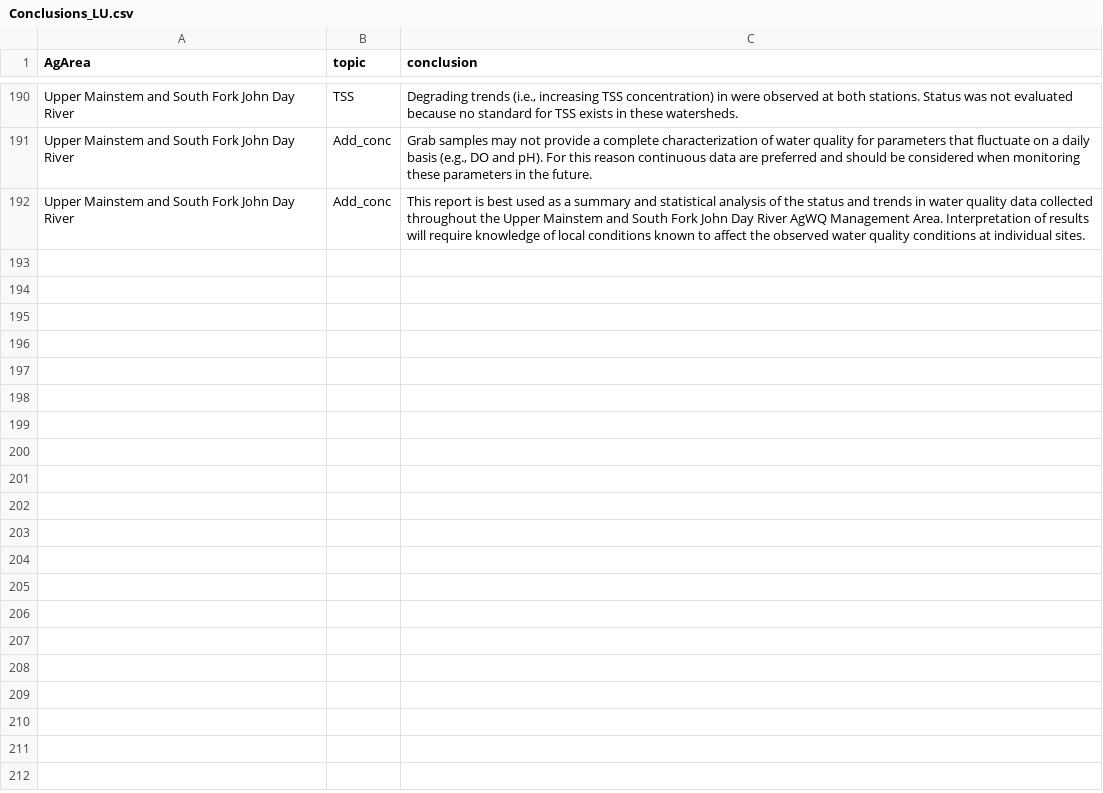
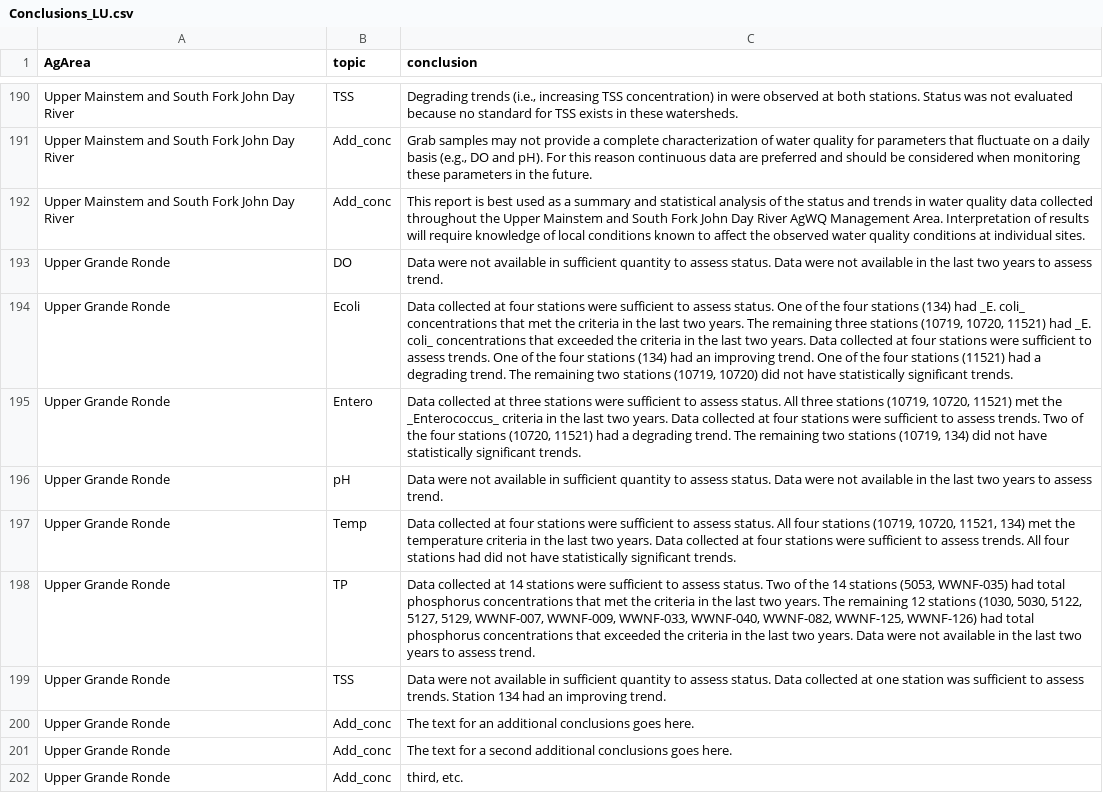
Before and after one commit to MaddeeRubenson/StatusAndTrendsRMarkdown, a CSV file: Lookups/Conclusions_LU.csv, drawn as a sheet; only a part is shown, gaps mark what is left out; the diff names each change by its address in the sheet, - before the commit and + after, or states it on an @@ line.

Commit message:
Combined stations
Combined stations, fixed small bugs that were addressed in other branches

```diff
--- a/Lookups/Conclusions_LU.csv
+++ b/Lookups/Conclusions_LU.csv
+row 193: Upper Grande Ronde | DO | Data were not available in sufficient quantity to assess status. Data were not available in the last two years to assess trend.
+row 194: Upper Grande Ronde | Ecoli | Data collected at four stations were sufficient to assess status. One of the four stations (134) had _E. coli_ concentrations that met the criteria in the last two years. The remaining three stations (10719, 10720, 11521) had _E. coli_ concentrations that exceeded the criteria in the last two years. Data collected at four stations were sufficient to assess trends. One of the four stations (134) had an improving trend. One of the four stations (11521) had a degrading trend. The remaining two stations (10719, 10720) did not have statistically significant trends.
+row 195: Upper Grande Ronde | Entero | Data collected at three stations were sufficient to assess status. All three stations (10719, 10720, 11521) met the _Enterococcus_ criteria in the last two years. Data collected at four stations were sufficient to assess trends. Two of the four stations (10720, 11521) had a degrading trend. The remaining two stations (10719, 134) did not have statistically significant trends.
+row 196: Upper Grande Ronde | pH | Data were not available in sufficient quantity to assess status. Data were not available in the last two years to assess trend.
+row 197: Upper Grande Ronde | Temp | Data collected at four stations were sufficient to assess status. All four stations (10719, 10720, 11521, 134) met the temperature criteria in the last two years. Data collected at four stations were sufficient to assess trends. All four stations had did not have statistically significant trends.
+row 198: Upper Grande Ronde | TP | Data collected at 14 stations were sufficient to assess status. Two of the 14 stations (5053, WWNF-035) had total phosphorus concentrations that met the criteria in the last two years. The remaining 12 stations (1030, 5030, 5122, 5127, 5129, WWNF-007, WWNF-009, WWNF-033, WWNF-040, WWNF-082, WWNF-125, WWNF-126) had total phosphorus concentrations that exceeded the criteria in the last two years. Data were not available in the last two years to assess trend.
+row 199: Upper Grande Ronde | TSS | Data were not available in sufficient quantity to assess status. Data collected at one station was sufficient to assess trends. Station 134 had an improving trend.
+row 200: Upper Grande Ronde | Add_conc | The text for an additional conclusions goes here.
+row 201: Upper Grande Ronde | Add_conc | The text for a second additional conclusions goes here.
+row 202: Upper Grande Ronde | Add_conc | third, etc.
```
Also changed, not shown: Lookups/stations.csv, 4 other files.
